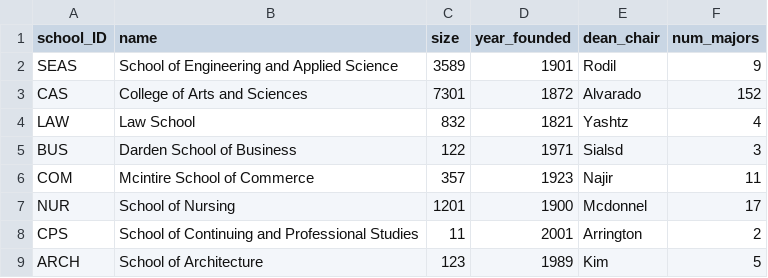
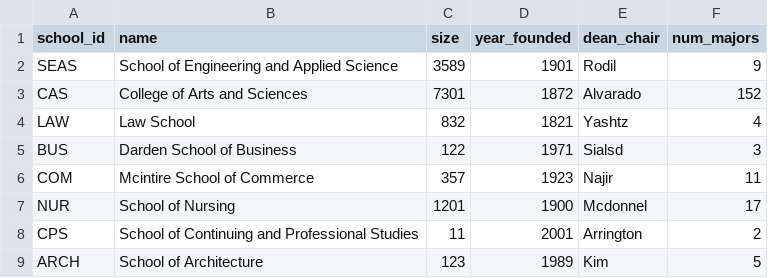
Before and after one commit to ZacheryKey/Launch_Databases, a CSV file: SCHOOLS.csv, drawn as a sheet.

```diff
--- a/SCHOOLS.csv
+++ b/SCHOOLS.csv
@@ -1,2 +1,2 @@
-school_ID,name,size ,year_founded,dean_chair,num_majors
+school_id,name,size ,year_founded,dean_chair,num_majors
 SEAS,School of Engineering and Applied Science,3589,1901,Rodil ,9
```
Also changed, not shown: COURSES.csv, PROFS.csv, 2 other files.
